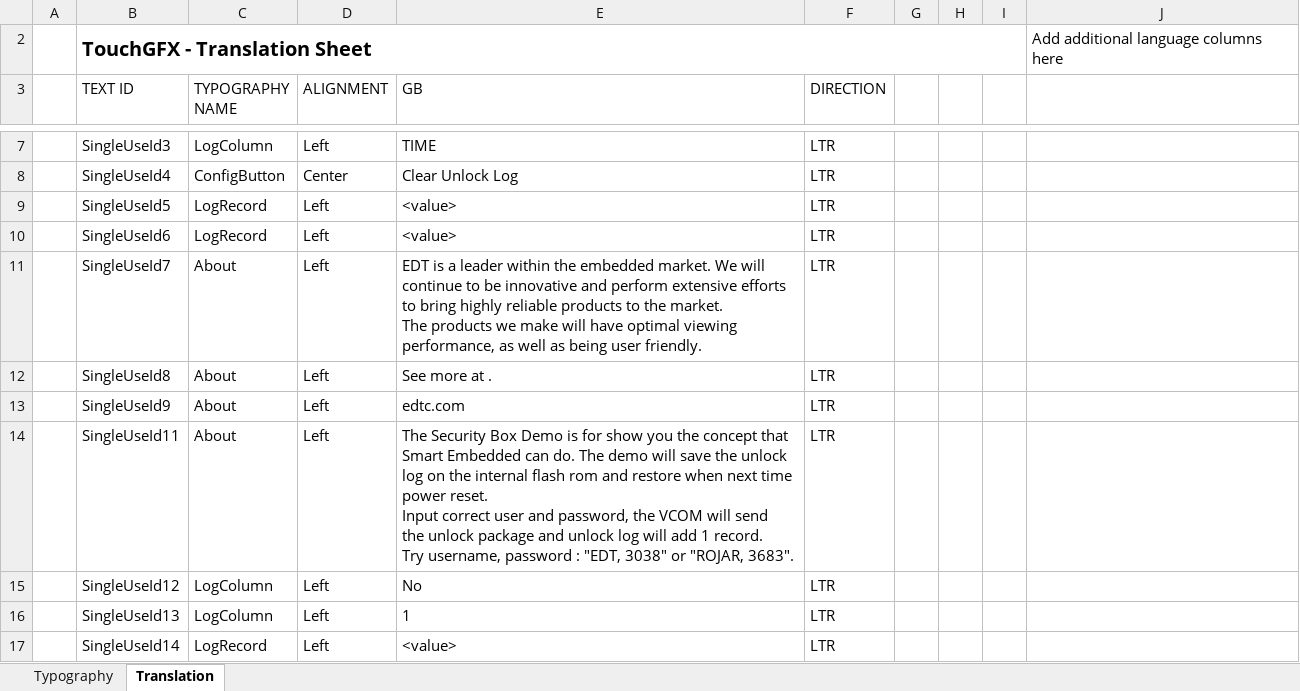
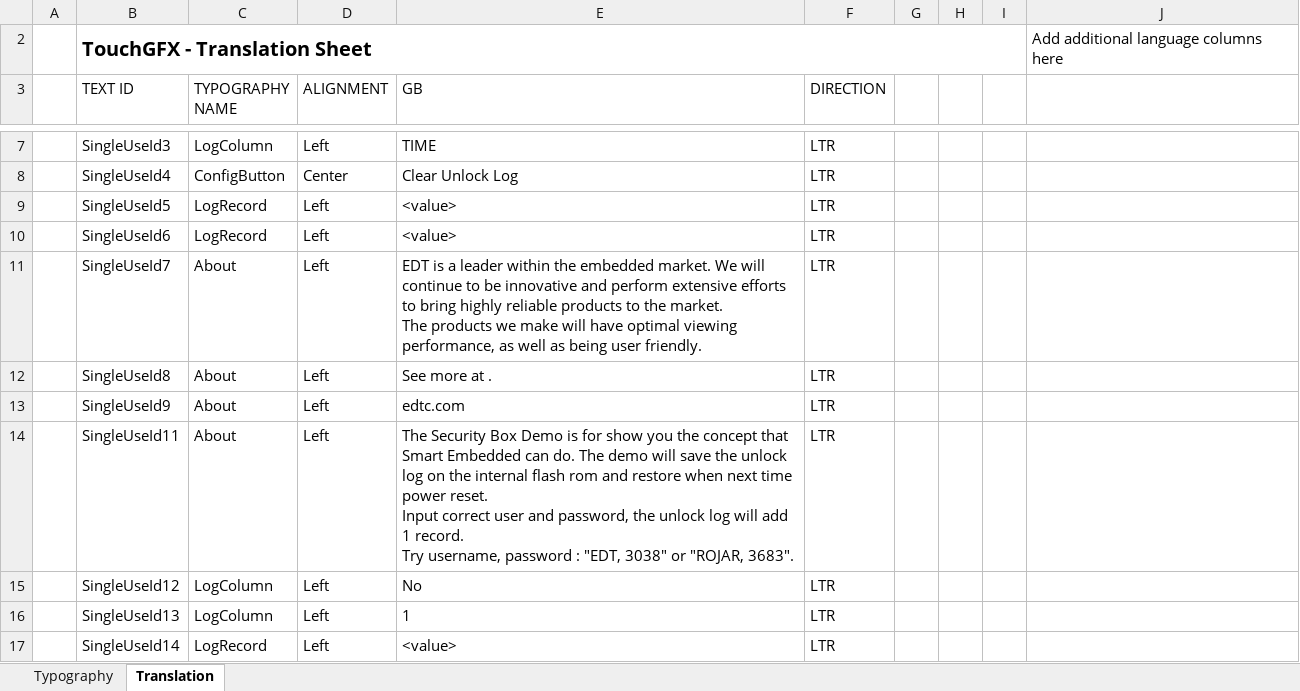
Before and after one commit to rojaredt/edt-mixture, an Excel workbook: touchgfx/demo/security-box/assets/texts/texts.xlsx, sheet Translation, drawn as a sheet; only a part is shown, gaps mark what is left out; values as stored, in another font and other column widths than the file's, no borders; table styles not drawn; ↵ is a line break in a cell; the diff names each change by its address in the sheet, - before the commit and + after, or states it on an @@ line.

Commit message:
+Add clear unlock log. +Remove USART feature.

```diff
--- a/touchgfx/demo/security-box/assets/texts/texts.xlsx (sheet Translation)
+++ b/touchgfx/demo/security-box/assets/texts/texts.xlsx (sheet Translation)
-E14 (GB): …password, the VCOM will send ↵ the unlock package and unlock log…
+E14 (GB): …password, the unlock log…
```
Also changed, not shown: 11 other files.
